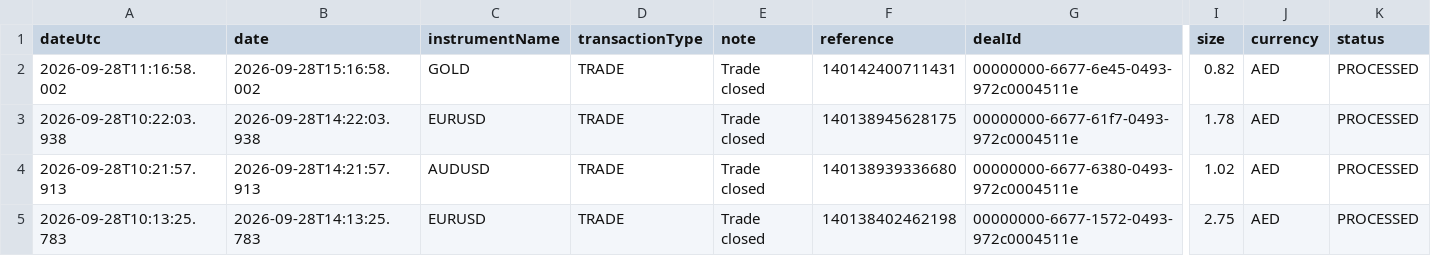
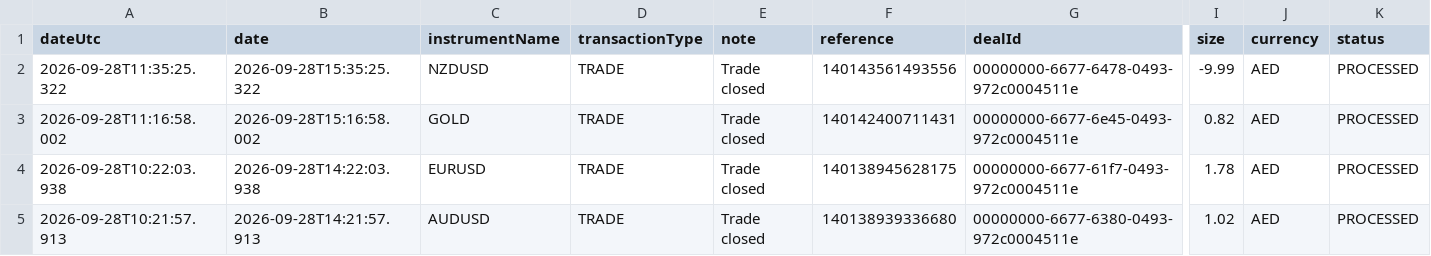
Before and after one commit to alameenahmed318-bit/capital.com-metal-trading-bot, a CSV file: fx_broker_trade_ledger.csv, drawn as a sheet; only a part is shown, gaps mark what is left out; the shorter side is filled out with more unchanged rows; rows hold the shown columns only; the diff names each change by its address in the sheet, - before the commit and + after, or states it on an @@ line.

```diff
--- a/fx_broker_trade_ledger.csv
+++ b/fx_broker_trade_ledger.csv
+row 2: 2026-09-28T11:35:25.322 | 2026-09-28T15:35:25.322 | NZDUSD | TRADE | Trade closed | 140143561493556 | 00000000-6677-6478-0493-972c0004511e | -9.99 | AED | PROCESSED
```
Also changed, not shown: 6 other files.
